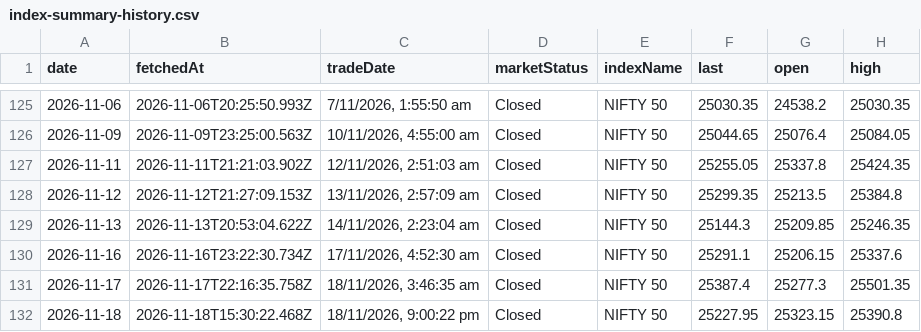
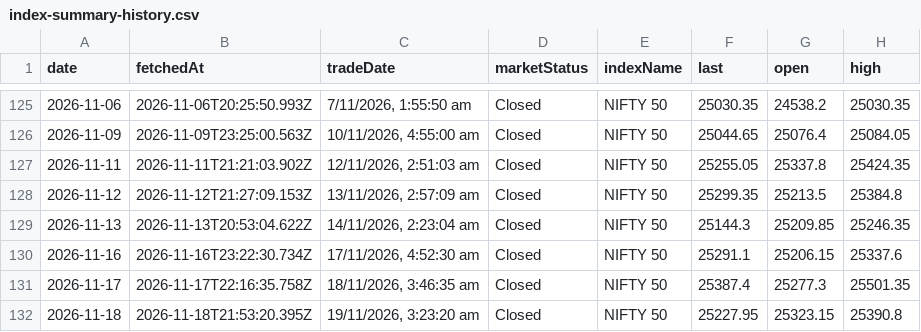
Before and after one commit to shivaraj-arch/niftyanalytica, a CSV file: data/index-summary-history.csv, drawn as a sheet; only a part is shown, gaps mark what is left out; the diff names each change by its address in the sheet, - before the commit and + after, or states it on an @@ line.

```diff
--- a/data/index-summary-history.csv
+++ b/data/index-summary-history.csv
-B132 (fetchedAt): 2026-11-18T15:30:22.468Z
+B132 (fetchedAt): 2026-11-18T21:53:20.395Z
-C132 (tradeDate): 18/11/2026, 9:00:22 pm
+C132 (tradeDate): 19/11/2026, 3:23:20 am
```
Also changed, not shown: 2 other files.
